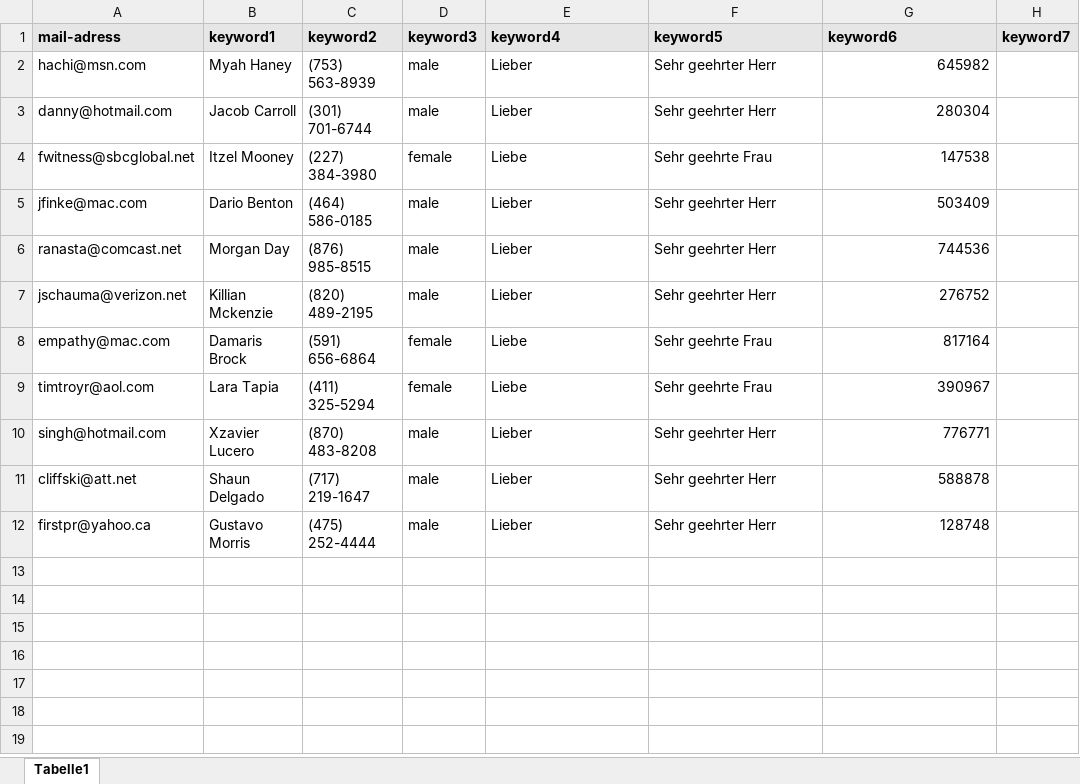
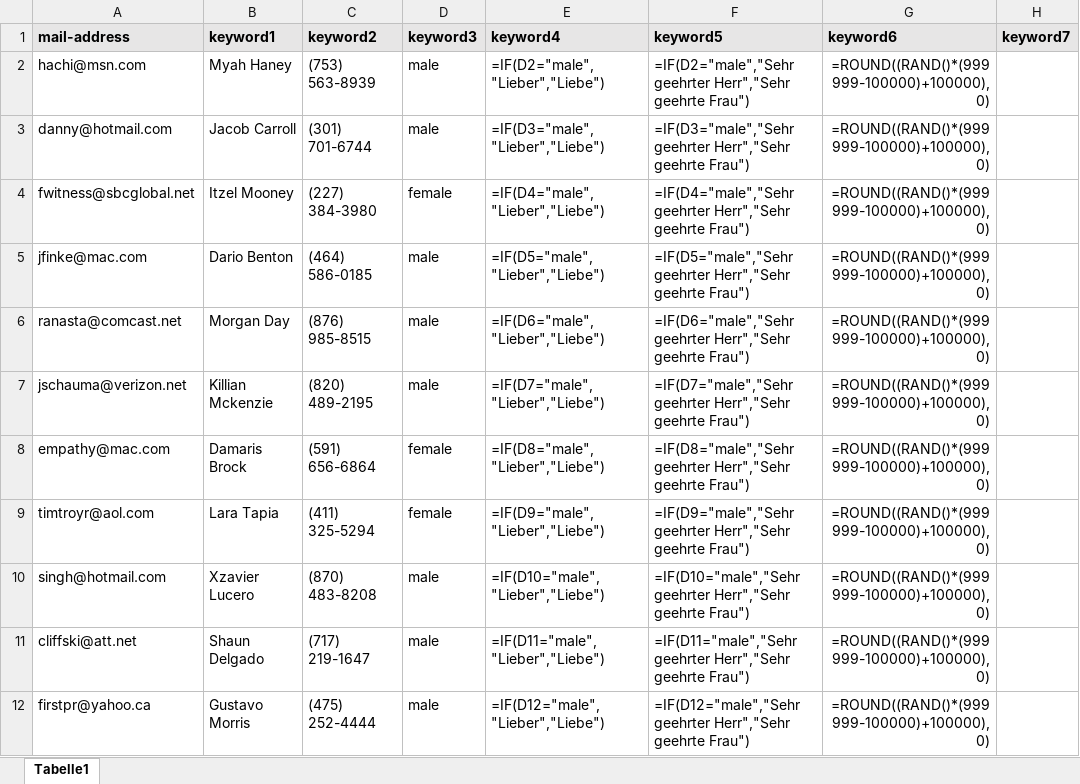
Before and after one commit to maximilianpanzik/email_creator, an Excel workbook: data_list.xlsx, sheet Tabelle1, drawn as a sheet; only a part is shown; values as stored, in another font and other column widths than the file's, no borders; formulas without a stored value are shown as written; the diff names each change by its address in the sheet, - before the commit and + after, or states it on an @@ line.

```diff
--- a/data_list.xlsx (sheet Tabelle1)
+++ b/data_list.xlsx (sheet Tabelle1)
-A1: mail-adress
+A1: mail-address
-E2 (keyword4): Lieber
+E2 (keyword4): =IF(D2="male","Lieber","Liebe")
-F2 (keyword5): Sehr geehrter Herr
+F2 (keyword5): =IF(D2="male","Sehr geehrter Herr","Sehr geehrte Frau")
-G2 (keyword6): 645982
+G2 (keyword6): =ROUND((RAND()*(999999-100000)+100000),0)
-E3 (keyword4): Lieber
+E3 (keyword4): =IF(D3="male","Lieber","Liebe")
-F3 (keyword5): Sehr geehrter Herr
+F3 (keyword5): =IF(D3="male","Sehr geehrter Herr","Sehr geehrte Frau")
-G3 (keyword6): 280304
+G3 (keyword6): =ROUND((RAND()*(999999-100000)+100000),0)
-E4 (keyword4): Liebe
+E4 (keyword4): =IF(D4="male","Lieber","Liebe")
-F4 (keyword5): Sehr geehrte Frau
+F4 (keyword5): =IF(D4="male","Sehr geehrter Herr","Sehr geehrte Frau")
-G4 (keyword6): 147538
+G4 (keyword6): =ROUND((RAND()*(999999-100000)+100000),0)
-E5 (keyword4): Lieber
+E5 (keyword4): =IF(D5="male","Lieber","Liebe")
-F5 (keyword5): Sehr geehrter Herr
+F5 (keyword5): =IF(D5="male","Sehr geehrter Herr","Sehr geehrte Frau")
-G5 (keyword6): 503409
+G5 (keyword6): =ROUND((RAND()*(999999-100000)+100000),0)
-E6 (keyword4): Lieber
+E6 (keyword4): =IF(D6="male","Lieber","Liebe")
-F6 (keyword5): Sehr geehrter Herr
+F6 (keyword5): =IF(D6="male","Sehr geehrter Herr","Sehr geehrte Frau")
-G6 (keyword6): 744536
+G6 (keyword6): =ROUND((RAND()*(999999-100000)+100000),0)
-E7 (keyword4): Lieber
+E7 (keyword4): =IF(D7="male","Lieber","Liebe")
-F7 (keyword5): Sehr geehrter Herr
+F7 (keyword5): =IF(D7="male","Sehr geehrter Herr","Sehr geehrte Frau")
-G7 (keyword6): 276752
+G7 (keyword6): =ROUND((RAND()*(999999-100000)+100000),0)
-E8 (keyword4): Liebe
+E8 (keyword4): =IF(D8="male","Lieber","Liebe")
-F8 (keyword5): Sehr geehrte Frau
+F8 (keyword5): =IF(D8="male","Sehr geehrter Herr","Sehr geehrte Frau")
-G8 (keyword6): 817164
+G8 (keyword6): =ROUND((RAND()*(999999-100000)+100000),0)
-E9 (keyword4): Liebe
+E9 (keyword4): =IF(D9="male","Lieber","Liebe")
-F9 (keyword5): Sehr geehrte Frau
+F9 (keyword5): =IF(D9="male","Sehr geehrter Herr","Sehr geehrte Frau")
-G9 (keyword6): 390967
+G9 (keyword6): =ROUND((RAND()*(999999-100000)+100000),0)
-E10 (keyword4): Lieber
+E10 (keyword4): =IF(D10="male","Lieber","Liebe")
-F10 (keyword5): Sehr geehrter Herr
+F10 (keyword5): =IF(D10="male","Sehr geehrter Herr","Sehr geehrte Frau")
-G10 (keyword6): 776771
+G10 (keyword6): =ROUND((RAND()*(999999-100000)+100000),0)
-E11 (keyword4): Lieber
+E11 (keyword4): =IF(D11="male","Lieber","Liebe")
-F11 (keyword5): Sehr geehrter Herr
+F11 (keyword5): =IF(D11="male","Sehr geehrter Herr","Sehr geehrte Frau")
-G11 (keyword6): 588878
+G11 (keyword6): =ROUND((RAND()*(999999-100000)+100000),0)
-E12 (keyword4): Lieber
+E12 (keyword4): =IF(D12="male","Lieber","Liebe")
-F12 (keyword5): Sehr geehrter Herr
+F12 (keyword5): =IF(D12="male","Sehr geehrter Herr","Sehr geehrte Frau")
-G12 (keyword6): 128748
+G12 (keyword6): =ROUND((RAND()*(999999-100000)+100000),0)
```
Also changed, not shown: 4 other files.
